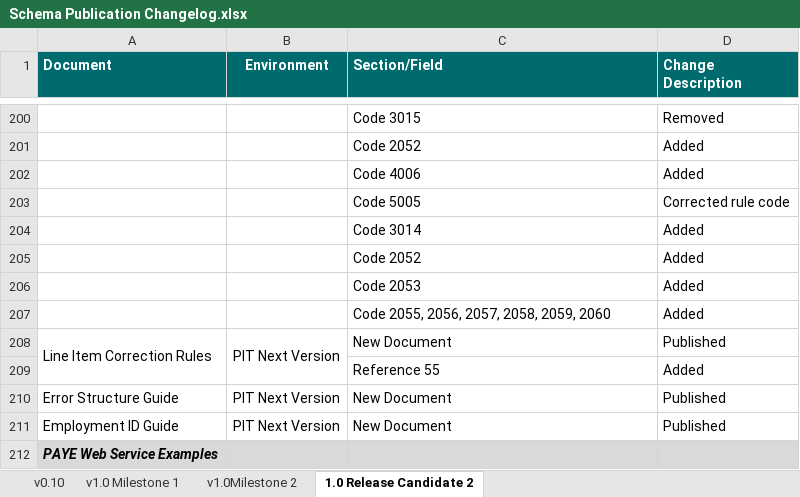
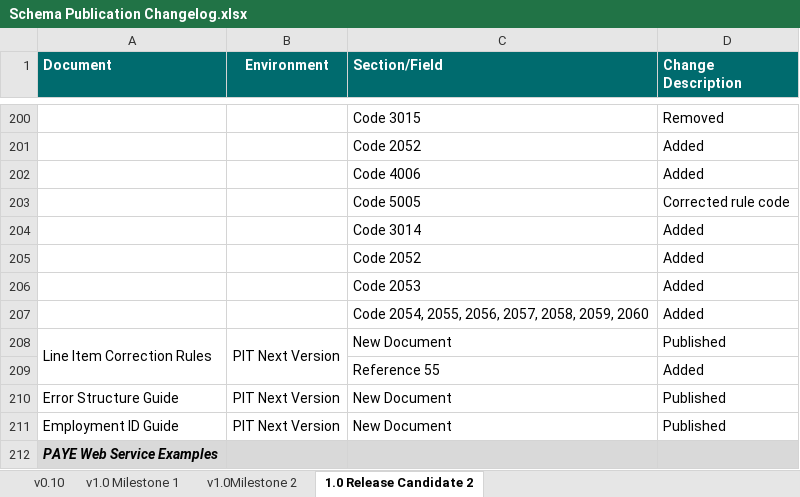
Before and after one commit to revtestaccount/paye-employers-documentation, an Excel workbook: PIT4/Schema Publication Changelog.xlsx, sheet 1.0 Release Candidate 2, drawn as a sheet; only a part is shown, gaps mark what is left out; values as stored, in another font and other column widths than the file's, no borders; the diff names each change by its address in the sheet, - before the commit and + after, or states it on an @@ line.

```diff
--- a/PIT4/Schema Publication Changelog.xlsx (sheet 1.0 Release Candidate 2)
+++ b/PIT4/Schema Publication Changelog.xlsx (sheet 1.0 Release Candidate 2)
-C207 (Section/Field): Code 2055, 2056, 2057, 2058, 2059, 2060
+C207 (Section/Field): Code 2054, 2055, 2056, 2057, 2058, 2059, 2060
```
Also changed, not shown: PIT4/validation-rules/Employer_Submission_RPN_Validation_Rules.xlsx.
